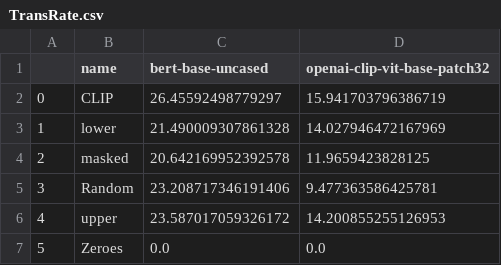
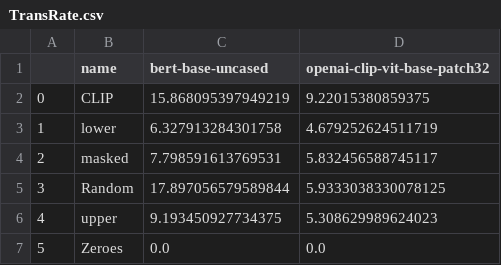
Before and after one commit to dylan-berndt/Briefcase, a CSV file: style/activations/TransRate.csv, drawn as a sheet.

```diff
--- a/style/activations/TransRate.csv
+++ b/style/activations/TransRate.csv
@@ -1,7 +1,7 @@
 ,name,bert-base-uncased,openai-clip-vit-base-patch32
-0,CLIP,26.45592498779297,15.941703796386719
-1,lower,21.490009307861328,14.027946472167969
-2,masked,20.642169952392578,11.9659423828125
-3,Random,23.208717346191406,9.477363586425781
-4,upper,23.587017059326172,14.200855255126953
+0,CLIP,15.868095397949219,9.22015380859375
+1,lower,6.327913284301758,4.679252624511719
+2,masked,7.798591613769531,5.832456588745117
+3,Random,17.897056579589844,5.9333038330078125
+4,upper,9.193450927734375,5.308629989624023
 5,Zeroes,0.0,0.0
```
Also changed, not shown: style/activations/H-Alpha.csv, 4 other files.
